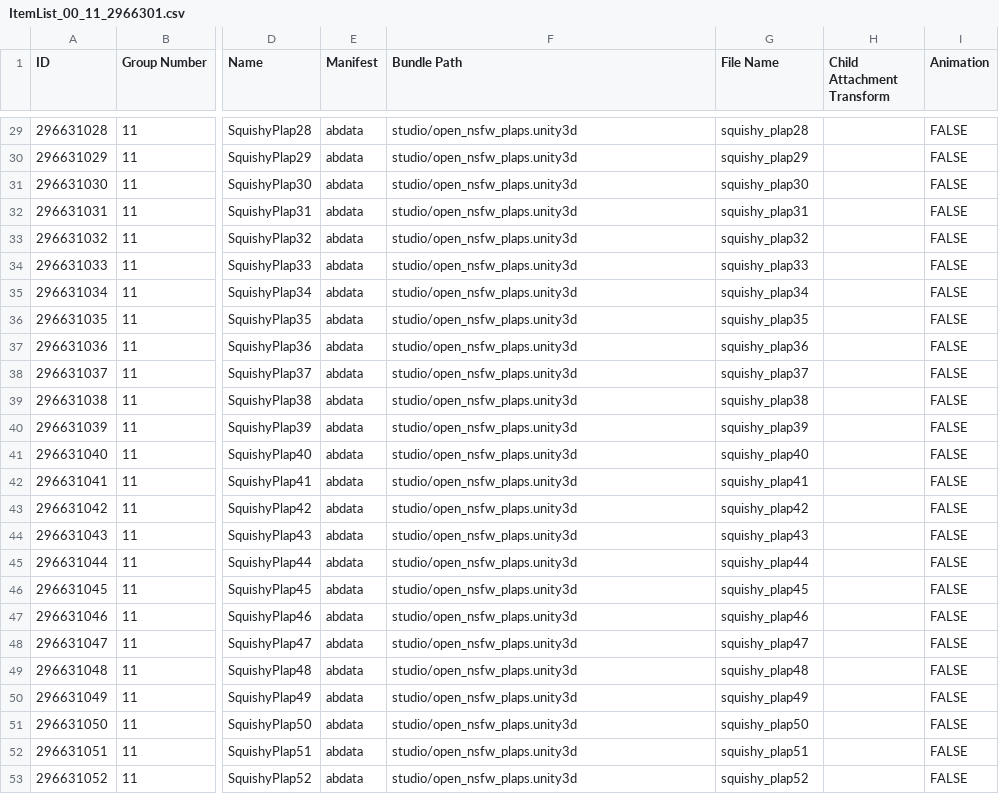
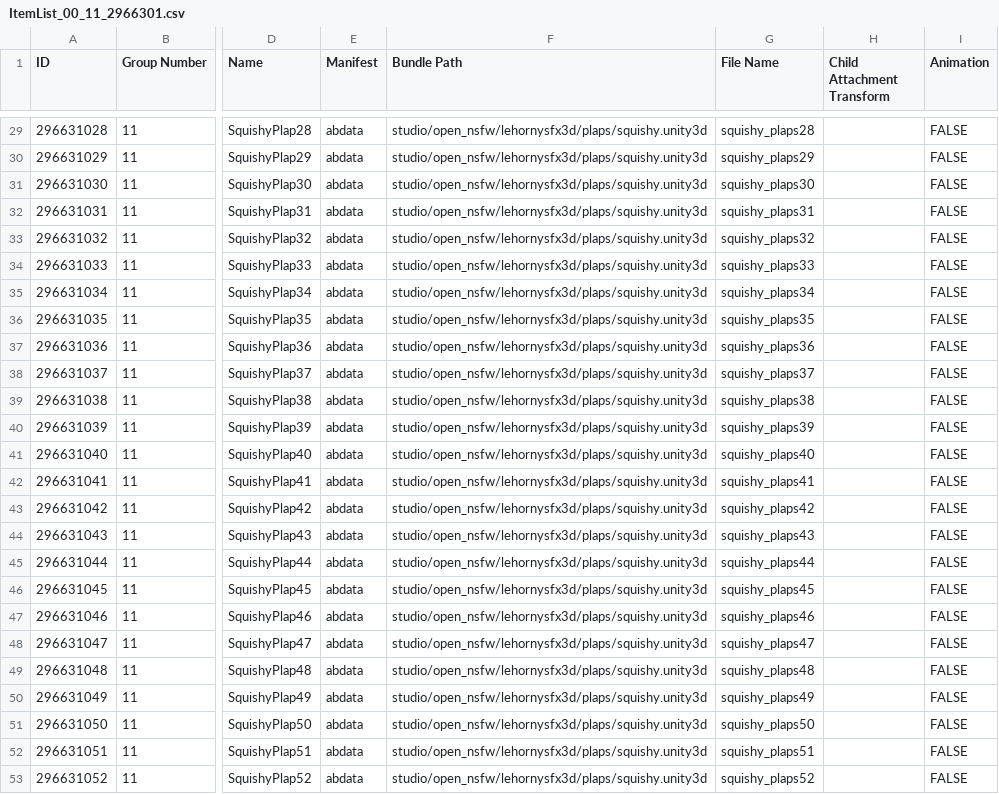
Before and after one commit to AX-MMD/Koikatsu-OpenNSFW-Sound-Pack-port, a CSV file: Plaps/abdata/studio/info/com_ax_mmd_opennsfw-plaps/open_nsfw_plaps/ItemList_00_11_2966301.csv, drawn as a sheet; only a part is shown, gaps mark what is left out; the diff covers the shown part only; the diff names each change by its address in the sheet, - before the commit and + after, or states it on an @@ line.

Commit message:
Update paths of assets, bump version

```diff
--- a/Plaps/abdata/studio/info/com_ax_mmd_opennsfw-plaps/open_nsfw_plaps/ItemList_00_11_2966301.csv
+++ b/Plaps/abdata/studio/info/com_ax_mmd_opennsfw-plaps/open_nsfw_plaps/ItemList_00_11_2966301.csv
-F29:F53 (Bundle Path): studio/open_nsfw_plaps.unity3d
+F29:F53 (Bundle Path): studio/open_nsfw/lehornysfx3d/plaps/squishy.unity3d
-G29 (File Name): squishy_plap28
+G29 (File Name): squishy_plaps28
-G30 (File Name): squishy_plap29
+G30 (File Name): squishy_plaps29
-G31 (File Name): squishy_plap30
+G31 (File Name): squishy_plaps30
-G32 (File Name): squishy_plap31
+G32 (File Name): squishy_plaps31
-G33 (File Name): squishy_plap32
+G33 (File Name): squishy_plaps32
-G34 (File Name): squishy_plap33
+G34 (File Name): squishy_plaps33
-G35 (File Name): squishy_plap34
+G35 (File Name): squishy_plaps34
-G36 (File Name): squishy_plap35
+G36 (File Name): squishy_plaps35
-G37 (File Name): squishy_plap36
+G37 (File Name): squishy_plaps36
-G38 (File Name): squishy_plap37
+G38 (File Name): squishy_plaps37
-G39 (File Name): squishy_plap38
+G39 (File Name): squishy_plaps38
-G40 (File Name): squishy_plap39
+G40 (File Name): squishy_plaps39
-G41 (File Name): squishy_plap40
+G41 (File Name): squishy_plaps40
-G42 (File Name): squishy_plap41
+G42 (File Name): squishy_plaps41
-G43 (File Name): squishy_plap42
+G43 (File Name): squishy_plaps42
-G44 (File Name): squishy_plap43
+G44 (File Name): squishy_plaps43
-G45 (File Name): squishy_plap44
+G45 (File Name): squishy_plaps44
-G46 (File Name): squishy_plap45
+G46 (File Name): squishy_plaps45
-G47 (File Name): squishy_plap46
+G47 (File Name): squishy_plaps46
-G48 (File Name): squishy_plap47
+G48 (File Name): squishy_plaps47
-G49 (File Name): squishy_plap48
+G49 (File Name): squishy_plaps48
-G50 (File Name): squishy_plap49
+G50 (File Name): squishy_plaps49
-G51 (File Name): squishy_plap50
+G51 (File Name): squishy_plaps50
-G52 (File Name): squishy_plap51
+G52 (File Name): squishy_plaps51
-G53 (File Name): squishy_plap52
+G53 (File Name): squishy_plaps52
```
Also changed, not shown: 54 edited cells elsewhere in this file, 1 other file.
